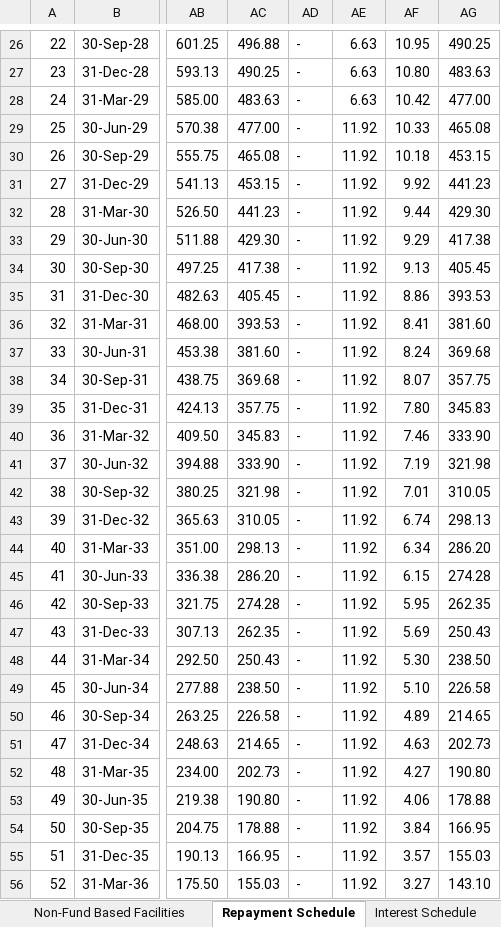
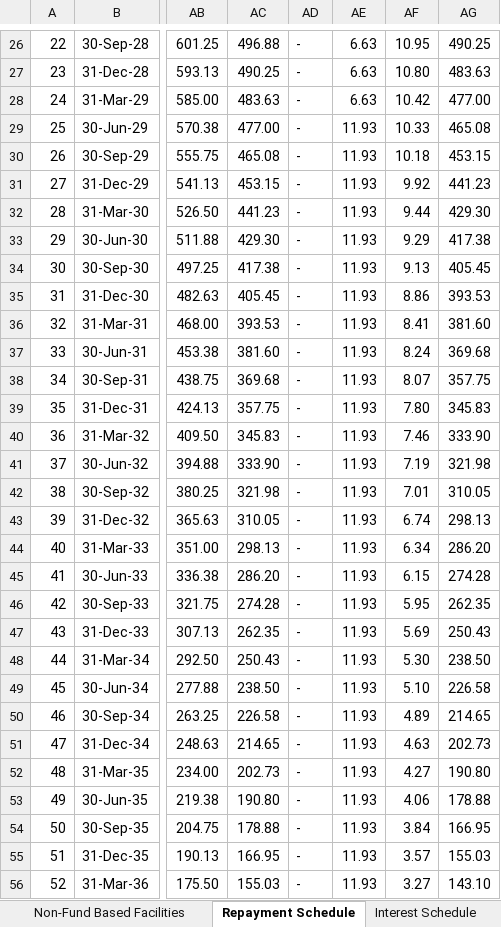
Before and after one commit to divyanshuvatsa/jfl_dash, an Excel workbook: JFL_Debt_Model_Final.xlsx, sheet Repayment Schedule, drawn as a sheet; only a part is shown, gaps mark what is left out; values as stored, in another font and other column widths than the file's, no cell formats; the diff covers the shown part only; the diff names each change by its address in the sheet, - before the commit and + after, or states it on an @@ line.

```diff
--- a/JFL_Debt_Model_Final.xlsx (sheet Repayment Schedule)
+++ b/JFL_Debt_Model_Final.xlsx (sheet Repayment Schedule)
-AE29:AE56: 11.92
+AE29:AE56: 11.93
```
Also changed, not shown: 12 edited cells elsewhere in this sheet, sheet Facility Master, sheet Instructions & Assumptions, sheet Interest Schedule, sheet Term Loans, sheet Non-Fund Based Facilities, sheet TEV Inputs, 13 more sheets, cell formats, 5 other files.
